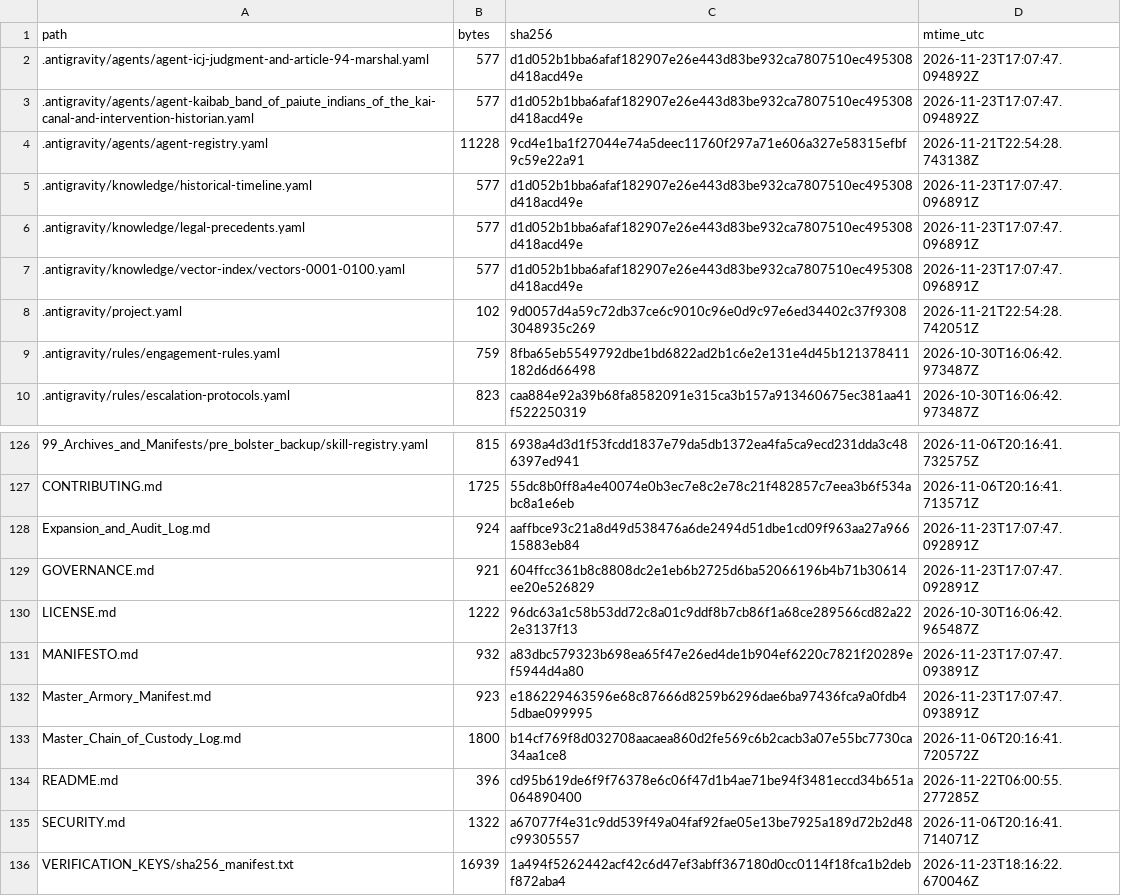
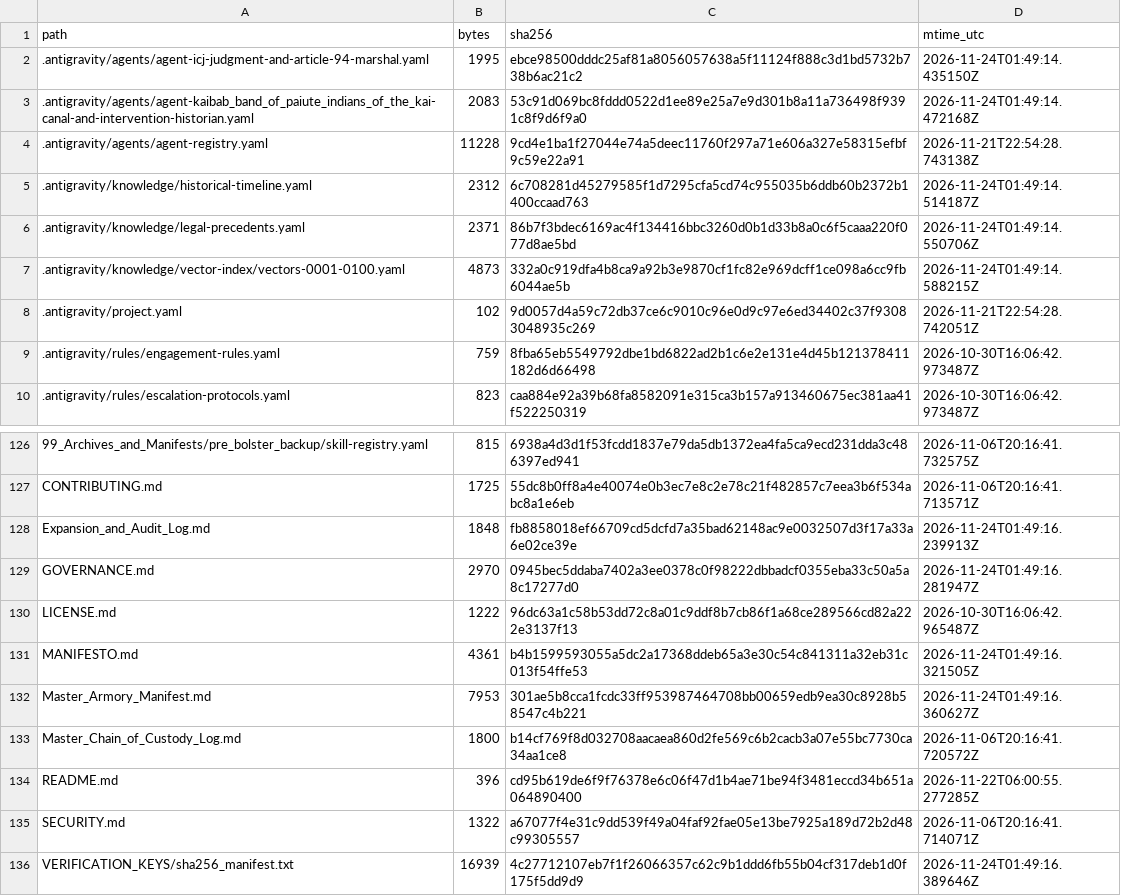
Before and after one commit to GlobalRestitutionAlliance/turtle-island-us-az-kaibab-band-of-paiute-indians-of-the-kai-master-litigation, a CSV file: 99_Archives_and_Manifests/MANIFEST_SHA256.csv, drawn as a sheet; only a part is shown, gaps mark what is left out; the diff covers the shown part only.

```diff
--- a/99_Archives_and_Manifests/MANIFEST_SHA256.csv
+++ b/99_Archives_and_Manifests/MANIFEST_SHA256.csv
@@ -1,8 +1,8 @@
 path,bytes,sha256,mtime_utc
-.antigravity/agents/agent-icj-judgment-and-article-94-marshal.yaml,577,d1d052b1bba6afaf182907e26e443d83be932ca7807510ec495308d418acd49e,2026-11-23T17:07:47.094892Z
-.antigravity/agents/agent-kaibab_band_of_paiute_indians_of_the_kai-canal-and-intervention-historian.yaml,577,d1d052b1bba6afaf182907e26e443d83be932ca7807510ec495308d418acd49e,2026-11-23T17:07:47.094892Z
+.antigravity/agents/agent-icj-judgment-and-article-94-marshal.yaml,1995,ebce98500dddc25af81a8056057638a5f11124f888c3d1bd5732b738b6ac21c2,2026-11-24T01:49:14.435150Z
+.antigravity/agents/agent-kaibab_band_of_paiute_indians_of_the_kai-canal-and-intervention-historian.yaml,2083,53c91d069bc8fddd0522d1ee89e25a7e9d301b8a11a736498f9391c8f9d6f9a0,2026-11-24T01:49:14.472168Z
 .antigravity/agents/agent-registry.yaml,11228,9cd4e1ba1f27044e74a5deec11760f297a71e606a327e58315efbf9c59e22a91,2026-11-21T22:54:28.743138Z
-.antigravity/knowledge/historical-timeline.yaml,577,d1d052b1bba6afaf182907e26e443d83be932ca7807510ec495308d418acd49e,2026-11-23T17:07:47.096891Z
-.antigravity/knowledge/legal-precedents.yaml,577,d1d052b1bba6afaf182907e26e443d83be932ca7807510ec495308d418acd49e,2026-11-23T17:07:47.096891Z
-.antigravity/knowledge/vector-index/vectors-0001-0100.yaml,577,d1d052b1bba6afaf182907e26e443d83be932ca7807510ec495308d418acd49e,2026-11-23T17:07:47.096891Z
+.antigravity/knowledge/historical-timeline.yaml,2312,6c708281d45279585f1d7295cfa5cd74c955035b6ddb60b2372b1400ccaad763,2026-11-24T01:49:14.514187Z
+.antigravity/knowledge/legal-precedents.yaml,2371,86b7f3bdec6169ac4f134416bbc3260d0b1d33b8a0c6f5caaa220f077d8ae5bd,2026-11-24T01:49:14.550706Z
+.antigravity/knowledge/vector-index/vectors-0001-0100.yaml,4873,332a0c919dfa4b8ca9a92b3e9870cf1fc82e969dcff1ce098a6cc9fb6044ae5b,2026-11-24T01:49:14.588215Z
 .antigravity/project.yaml,102,9d0057d4a59c72db37ce6c9010c96e0d9c97e6ed34402c37f93083048935c269,2026-11-21T22:54:28.742051Z
@@ -127,7 +127,7 @@ path,bytes,sha256,mtime_utc
 CONTRIBUTING.md,1725,55dc8b0ff8a4e40074e0b3ec7e8c2e78c21f482857c7eea3b6f534abc8a1e6eb,2026-11-06T20:16:41.713571Z
-Expansion_and_Audit_Log.md,924,aaffbce93c21a8d49d538476a6de2494d51dbe1cd09f963aa27a96615883eb84,2026-11-23T17:07:47.092891Z
-GOVERNANCE.md,921,604ffcc361b8c8808dc2e1eb6b2725d6ba52066196b4b71b30614ee20e526829,2026-11-23T17:07:47.092891Z
+Expansion_and_Audit_Log.md,1848,fb8858018ef66709cd5dcfd7a35bad62148ac9e0032507d3f17a33a6e02ce39e,2026-11-24T01:49:16.239913Z
+GOVERNANCE.md,2970,0945bec5ddaba7402a3ee0378c0f98222dbbadcf0355eba33c50a5a8c17277d0,2026-11-24T01:49:16.281947Z
 LICENSE.md,1222,96dc63a1c58b53dd72c8a01c9ddf8b7cb86f1a68ce289566cd82a222e3137f13,2026-10-30T16:06:42.965487Z
-MANIFESTO.md,932,a83dbc579323b698ea65f47e26ed4de1b904ef6220c7821f20289ef5944d4a80,2026-11-23T17:07:47.093891Z
-Master_Armory_Manifest.md,923,e186229463596e68c87666d8259b6296dae6ba97436fca9a0fdb45dbae099995,2026-11-23T17:07:47.093891Z
+MANIFESTO.md,4361,b4b1599593055a5dc2a17368ddeb65a3e30c54c841311a32eb31c013f54ffe53,2026-11-24T01:49:16.321505Z
+Master_Armory_Manifest.md,7953,301ae5b8cca1fcdc33ff953987464708bb00659edb9ea30c8928b58547c4b221,2026-11-24T01:49:16.360627Z
 Master_Chain_of_Custody_Log.md,1800,b14cf769f8d032708aacaea860d2fe569c6b2cacb3a07e55bc7730ca34aa1ce8,2026-11-06T20:16:41.720572Z
@@ -135,2 +135,2 @@ README.md,396,cd95b619de6f9f76378e6c06f47d1b4ae71be94f3481eccd34b651a064890400,2
 SECURITY.md,1322,a67077f4e31c9dd539f49a04faf92fae05e13be7925a189d72b2d48c99305557,2026-11-06T20:16:41.714071Z
-VERIFICATION_KEYS/sha256_manifest.txt,16939,1a494f5262442acf42c6d47ef3abff367180d0cc0114f18fca1b2debf872aba4,2026-11-23T18:16:22.670046Z
+VERIFICATION_KEYS/sha256_manifest.txt,16939,4c27712107eb7f1f26066357c62c9b1ddd6fb55b04cf317deb1d0f175f5dd9d9,2026-11-24T01:49:16.389646Z
```
Also changed, not shown: 81 edited cells elsewhere in this file, 37 other files.
